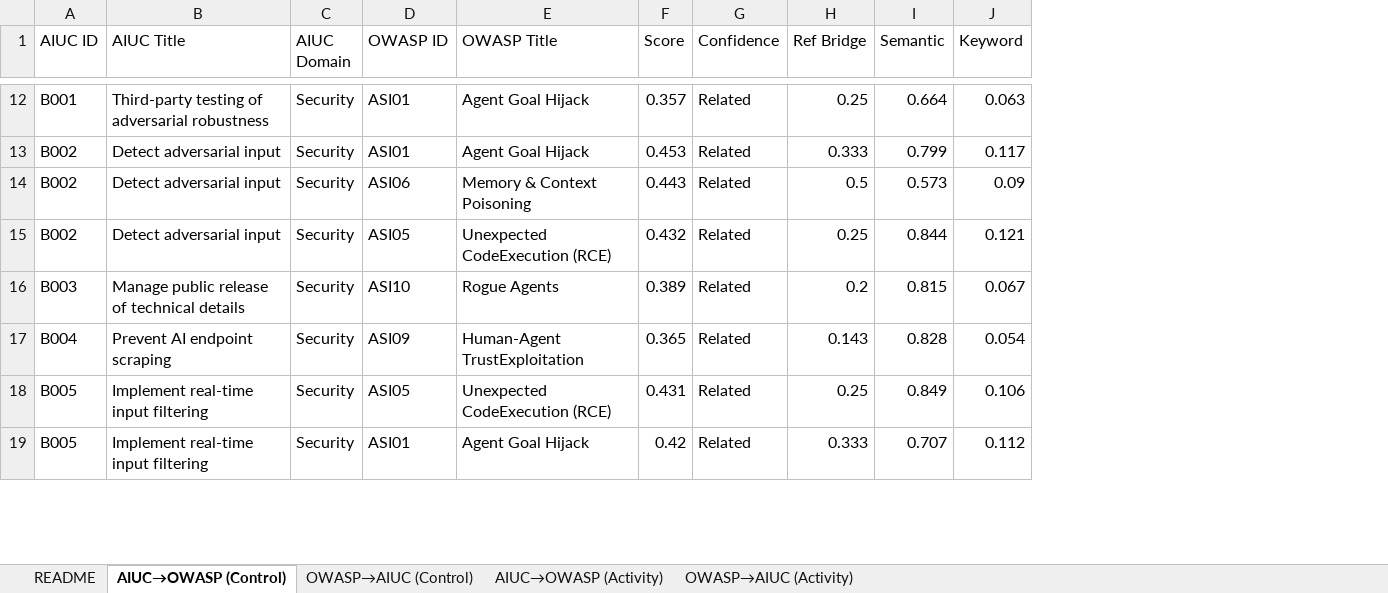
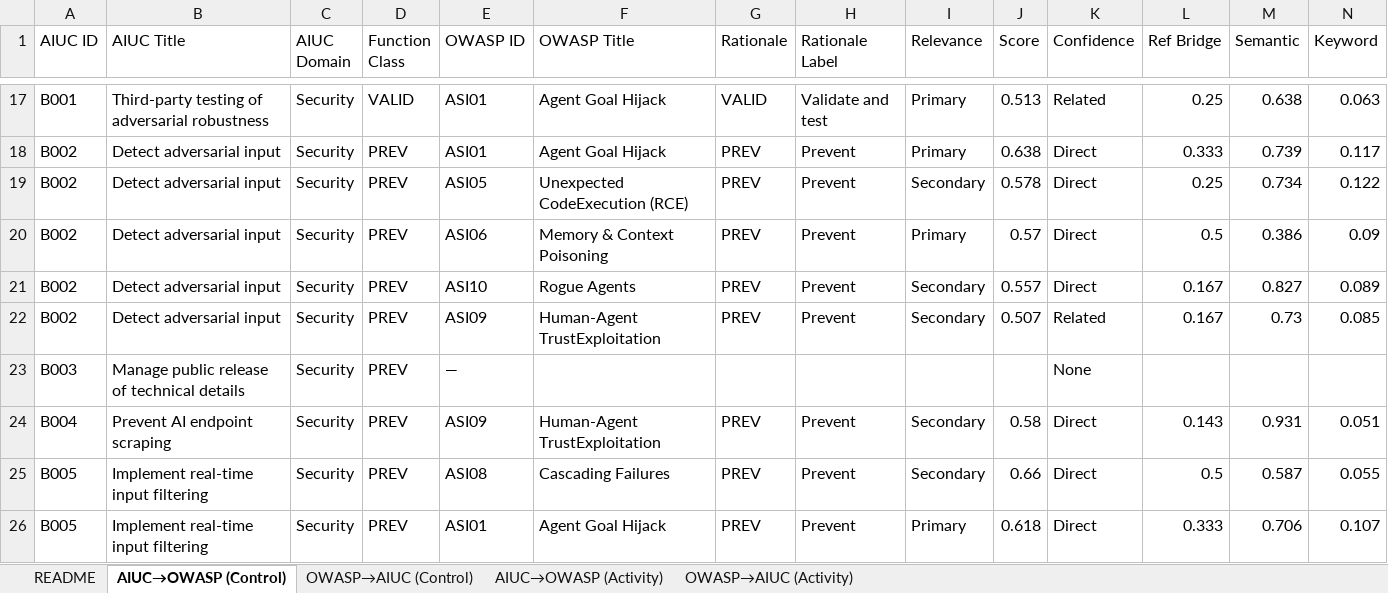
Before and after one commit to rocklambros/AIUC_2_OWASP_Agentic_Top_10, an Excel workbook: mapping/aiuc_owasp_mapping.xlsx, sheet AIUC→OWASP (Control), drawn as a sheet; only a part is shown, gaps mark what is left out; values as stored, in another font and other column widths than the file's, no cell formats; removed rows and columns are numbered as before the commit, all else as after; rows hold the shown columns only; the diff covers the shown part only; the diff names each change by its address in the sheet, - before the commit and + after, or states it on an @@ line.

Commit message:
chore: regenerate pipeline outputs with multiplicative boost and relevance-aware thresholds

```diff
--- a/mapping/aiuc_owasp_mapping.xlsx (sheet AIUC→OWASP (Control))
+++ b/mapping/aiuc_owasp_mapping.xlsx (sheet AIUC→OWASP (Control))
+column D (Function Class), rows 17-18: VALID | PREV; row 20: PREV; row 22: PREV; rows 24-26: all PREV
+column G (Rationale), rows 17-18: VALID | PREV; row 20: PREV; row 22: PREV; rows 24-26: all PREV
+column H (Rationale Label), rows 17-18: Validate and test | Prevent; row 20: Prevent; row 22: Prevent; rows 24-26: all Prevent
+column I (Relevance), rows 17-18: Primary | Primary; row 20: Primary; row 22: Secondary; rows 24-26: Secondary | Secondary | Primary
-J17 (Score): 0.357
+J17 (Score): 0.513
-M17 (Semantic): 0.664
+M17 (Semantic): 0.638
-J18 (Score): 0.453
+J18 (Score): 0.638
-K18 (Confidence): Related
+K18 (Confidence): Direct
-M18 (Semantic): 0.799
+M18 (Semantic): 0.739
+row 19: B002 | Detect adversarial input | Security | PREV | ASI05 | Unexpected CodeExecution (RCE) | PREV | Prevent | Secondary | 0.578 | Direct | 0.25 | 0.734 | 0.122
-J20 (Score): 0.443
+J20 (Score): 0.57
-K20 (Confidence): Related
+K20 (Confidence): Direct
-M20 (Semantic): 0.573
+M20 (Semantic): 0.386
+row 21: B002 | Detect adversarial input | Security | PREV | ASI10 | Rogue Agents | PREV | Prevent | Secondary | 0.557 | Direct | 0.167 | 0.827 | 0.089
-E22 (OWASP ID): ASI05
+E22 (OWASP ID): ASI09
-F22 (OWASP Title): Unexpected CodeExecution (RCE)
+F22 (OWASP Title): Human-Agent TrustExploitation
-J22 (Score): 0.432
+J22 (Score): 0.507
-L22 (Ref Bridge): 0.25
+L22 (Ref Bridge): 0.167
-M22 (Semantic): 0.844
+M22 (Semantic): 0.73
-N22 (Keyword): 0.121
+N22 (Keyword): 0.085
-row 16: B003 | Manage public release of technical details | Security | ASI10 | Rogue Agents | 0.389 | Related | 0.2 | 0.815 | 0.067
+row 23: B003 | Manage public release of technical details | Security | PREV | — |  |  |  |  |  | None
-J24 (Score): 0.365
+J24 (Score): 0.58
-K24:K26 (Confidence): Related
+K24:K26 (Confidence): Direct
-M24 (Semantic): 0.828
+M24 (Semantic): 0.931
-N24 (Keyword): 0.054
+N24 (Keyword): 0.051
-E25 (OWASP ID): ASI05
+E25 (OWASP ID): ASI08
-F25 (OWASP Title): Unexpected CodeExecution (RCE)
+F25 (OWASP Title): Cascading Failures
-J25 (Score): 0.431
+J25 (Score): 0.66
-L25 (Ref Bridge): 0.25
+L25 (Ref Bridge): 0.5
-M25 (Semantic): 0.849
+M25 (Semantic): 0.587
-N25 (Keyword): 0.106
+N25 (Keyword): 0.055
-J26 (Score): 0.42
+J26 (Score): 0.618
-M26 (Semantic): 0.707
+M26 (Semantic): 0.706
-N26 (Keyword): 0.112
+N26 (Keyword): 0.107
```
Also changed, not shown: 39 added rows, 16 removed rows and 87 edited cells elsewhere in this sheet, sheet AIUC→OWASP (Activity), sheet OWASP→AIUC (Activity), sheet OWASP→AIUC (Control), sheet README, cell formats, 1 other file.
